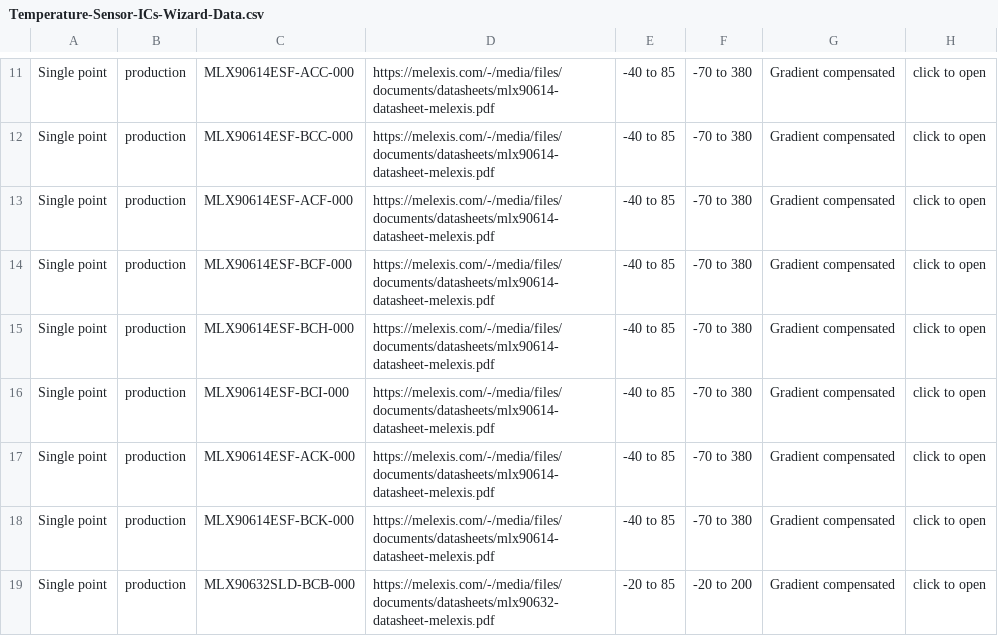
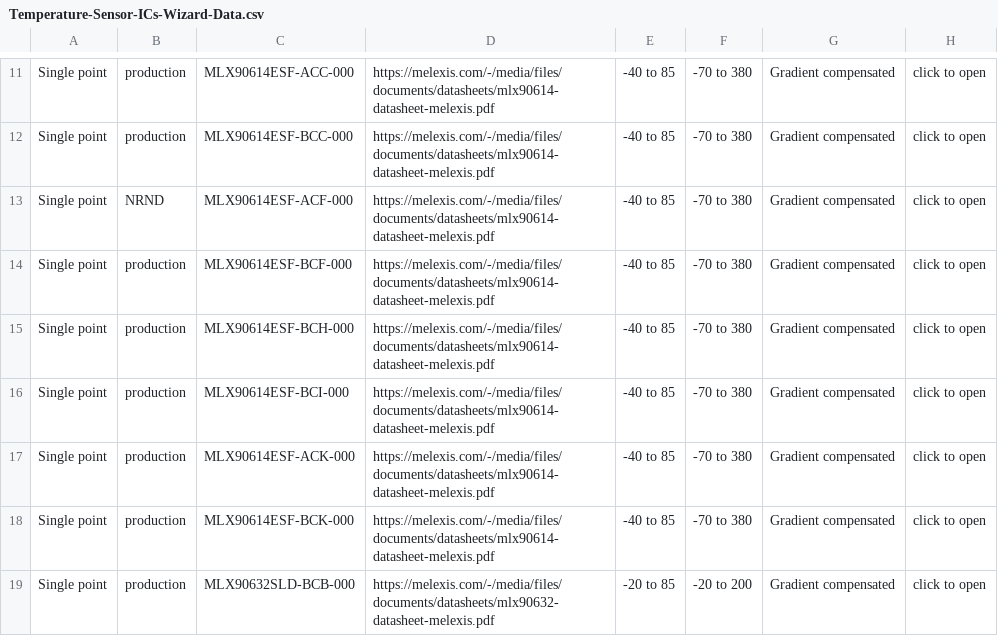
Before and after one commit to MelexisBC/Wizard--Temperature-Sensor-ICs-Data, a CSV file: Temperature-Sensor-ICs-Wizard-Data.csv, drawn as a sheet; only a part is shown, gaps mark what is left out; the diff names each change by its address in the sheet, - before the commit and + after, or states it on an @@ line.

Commit message:
Wizard - Temperature sensor ICs - Google sheet updated

```diff
--- a/Temperature-Sensor-ICs-Wizard-Data.csv
+++ b/Temperature-Sensor-ICs-Wizard-Data.csv
-B13: production
+B13: NRND
```
